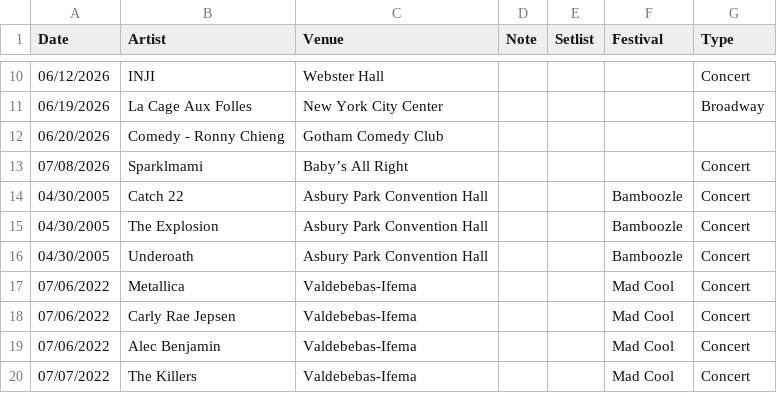
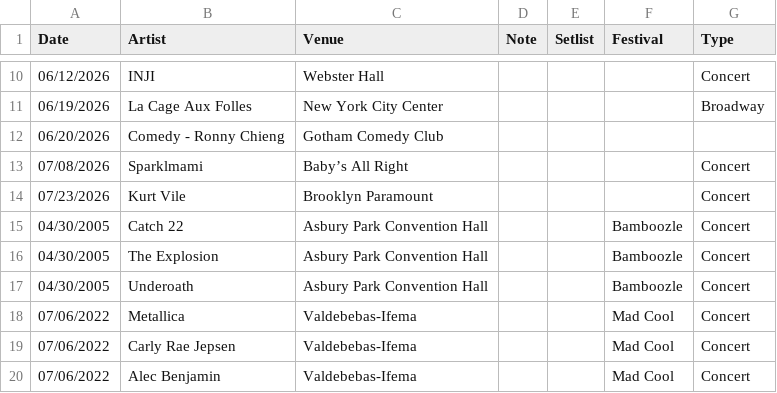
Before and after one commit to jjustinnnnn/Events, a CSV file: Events_Database.csv, drawn as a sheet; only a part is shown, gaps mark what is left out; the shorter side is filled out with more unchanged rows.

Commit message:
Update Events_Database.csv [2026-07-24T01:31:21.611Z]

```diff
--- a/Events_Database.csv
+++ b/Events_Database.csv
@@ -13,2 +13,3 @@ Date,Artist,Venue,Note,Setlist,Festival,Type
 07/08/2026,Sparklmami,Baby’s All Right,,,,Concert
+07/23/2026,Kurt Vile,Brooklyn Paramount,,,,Concert
 04/30/2005,Catch 22,Asbury Park Convention Hall,,,Bamboozle,Concert
```
